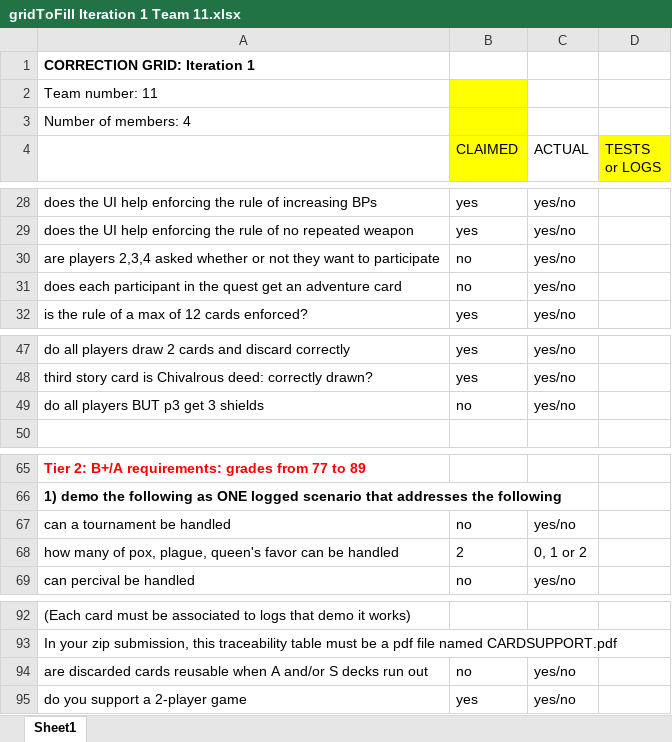
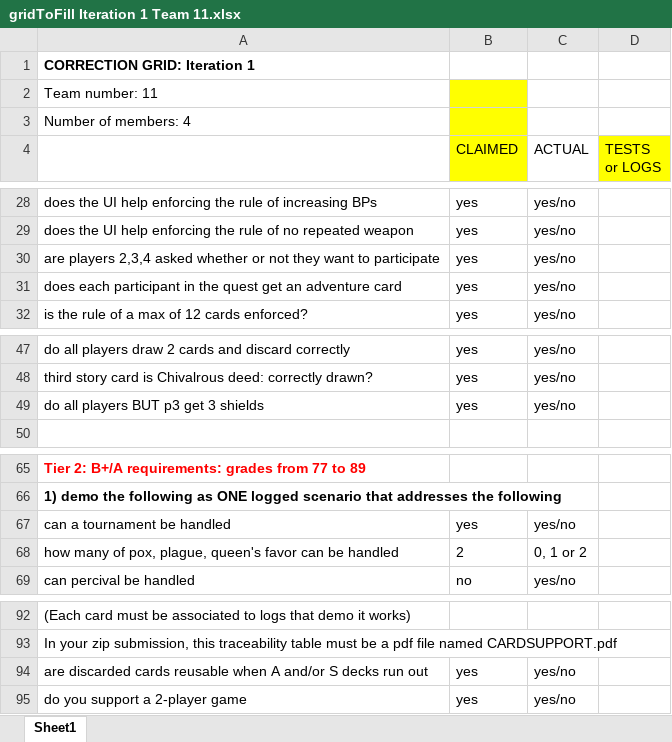
Before and after one commit to savenelson/3004Team11, an Excel workbook: gridToFill Iteration 1 Team 11.xlsx, sheet Sheet1, drawn as a sheet; only a part is shown, gaps mark what is left out; values as stored, in another font and other column widths than the file's, no borders; the diff names each change by its address in the sheet, - before the commit and + after, or states it on an @@ line.

```diff
--- a/gridToFill Iteration 1 Team 11.xlsx (sheet Sheet1)
+++ b/gridToFill Iteration 1 Team 11.xlsx (sheet Sheet1)
-B30:B31 (CLAIMED): no
+B30:B31 (CLAIMED): yes
-B49 (CLAIMED): no
+B49 (CLAIMED): yes
-B67 (CLAIMED): no
+B67 (CLAIMED): yes
-B94 (CLAIMED): no
+B94 (CLAIMED): yes
```
Also changed, not shown: 1 other file.
